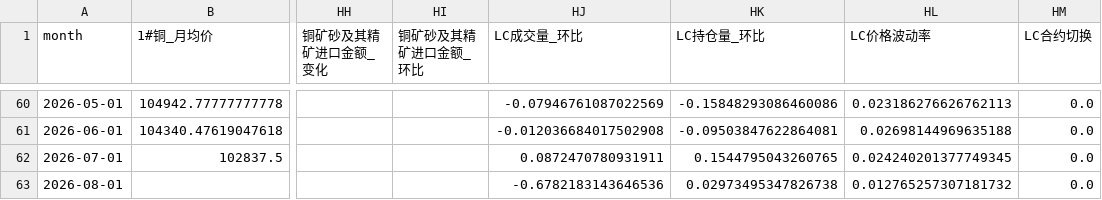
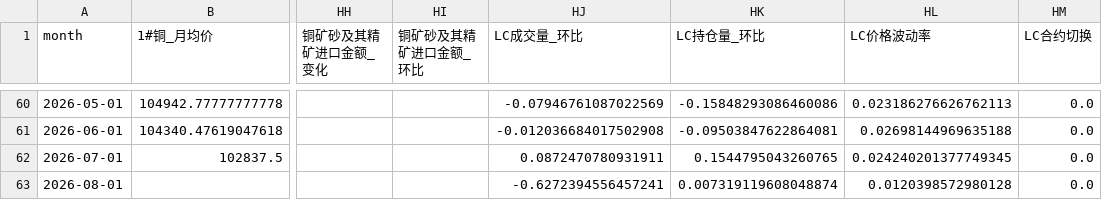
Before and after one commit to Yep1yu/Impact-and-Forecast-of-Domestic-Copper-and-Aluminum-Raw-Material-Procurement-Prices, a CSV file: lithium_carbonate_prediction_outputs/lithium_monthly_features.csv, drawn as a sheet; only a part is shown, gaps mark what is left out; the diff names each change by its address in the sheet, - before the commit and + after, or states it on an @@ line.

```diff
--- a/lithium_carbonate_prediction_outputs/lithium_monthly_features.csv
+++ b/lithium_carbonate_prediction_outputs/lithium_monthly_features.csv
-HJ63 (LC成交量_环比): -0.6782183143646536
+HJ63 (LC成交量_环比): -0.6272394556457241
-HK63 (LC持仓量_环比): 0.02973495347826738
+HK63 (LC持仓量_环比): 0.007319119608048874
-HL63 (LC价格波动率): 0.012765257307181732
+HL63 (LC价格波动率): 0.0120398572980128
```
Also changed, not shown: lithium_carbonate_prediction_outputs/lithium_daily_forecast.csv, lithium_carbonate_prediction_outputs/lithium_daily_history.csv, 4 other files.
